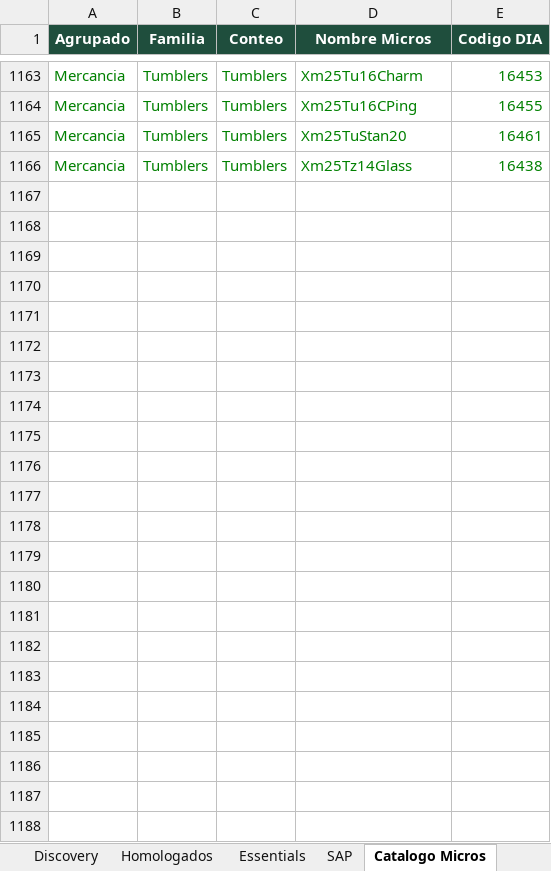
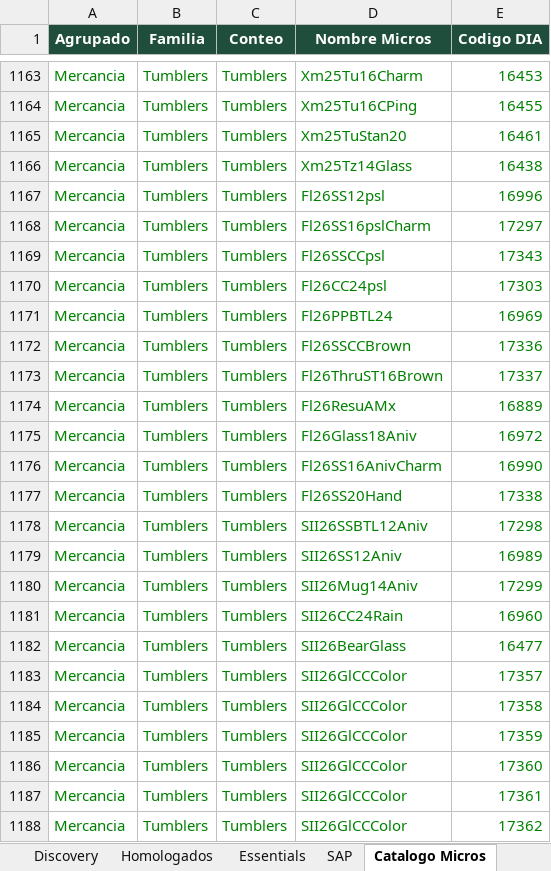
Before and after one commit to sbx-mex/CodeBrew_Merch, an Excel workbook: Lista_Precios_Base.xlsx, sheet Catalogo Micros, drawn as a sheet; only a part is shown, gaps mark what is left out; values as stored, in another font and other column widths than the file's, no borders; the diff names each change by its address in the sheet, - before the commit and + after, or states it on an @@ line.

Commit message:
Add files via upload

```diff
--- a/Lista_Precios_Base.xlsx (sheet Catalogo Micros)
+++ b/Lista_Precios_Base.xlsx (sheet Catalogo Micros)
+row 1167: Mercancia | Tumblers | Tumblers | Fl26SS12psl | 16996
+row 1168: Mercancia | Tumblers | Tumblers | Fl26SS16pslCharm | 17297
+row 1169: Mercancia | Tumblers | Tumblers | Fl26SSCCpsl | 17343
+row 1170: Mercancia | Tumblers | Tumblers | Fl26CC24psl | 17303
+row 1171: Mercancia | Tumblers | Tumblers | Fl26PPBTL24 | 16969
+row 1172: Mercancia | Tumblers | Tumblers | Fl26SSCCBrown | 17336
+row 1173: Mercancia | Tumblers | Tumblers | Fl26ThruST16Brown | 17337
+row 1174: Mercancia | Tumblers | Tumblers | Fl26ResuAMx | 16889
+row 1175: Mercancia | Tumblers | Tumblers | Fl26Glass18Aniv | 16972
+row 1176: Mercancia | Tumblers | Tumblers | Fl26SS16AnivCharm | 16990
+row 1177: Mercancia | Tumblers | Tumblers | Fl26SS20Hand | 17338
+row 1178: Mercancia | Tumblers | Tumblers | SII26SSBTL12Aniv | 17298
+row 1179: Mercancia | Tumblers | Tumblers | SII26SS12Aniv | 16989
+row 1180: Mercancia | Tumblers | Tumblers | SII26Mug14Aniv | 17299
+row 1181: Mercancia | Tumblers | Tumblers | SII26CC24Rain | 16960
+row 1182: Mercancia | Tumblers | Tumblers | SII26BearGlass | 16477
+row 1183: Mercancia | Tumblers | Tumblers | SII26GlCCColor | 17357
+row 1184: Mercancia | Tumblers | Tumblers | SII26GlCCColor | 17358
+row 1185: Mercancia | Tumblers | Tumblers | SII26GlCCColor | 17359
+row 1186: Mercancia | Tumblers | Tumblers | SII26GlCCColor | 17360
+row 1187: Mercancia | Tumblers | Tumblers | SII26GlCCColor | 17361
+row 1188: Mercancia | Tumblers | Tumblers | SII26GlCCColor | 17362
```
